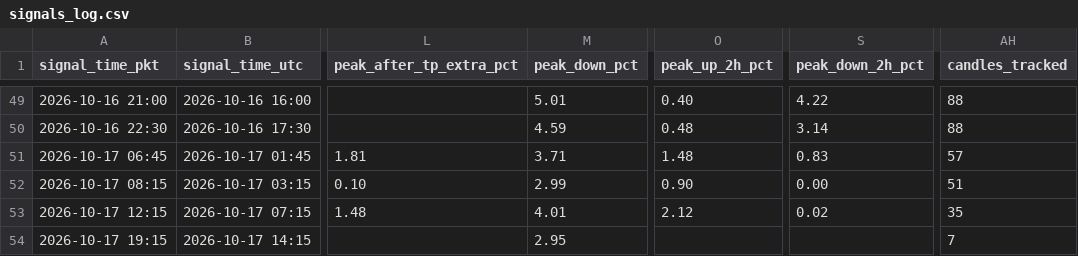
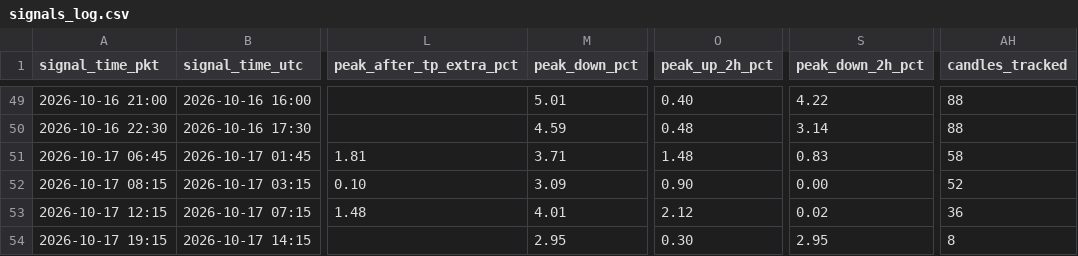
Before and after one commit to yasirhabib01399/bitget-scanner, a CSV file: signals_log.csv, drawn as a sheet; only a part is shown, gaps mark what is left out; the diff names each change by its address in the sheet, - before the commit and + after, or states it on an @@ line.

Commit message:
Update signals_log.csv [skip ci]

```diff
--- a/signals_log.csv
+++ b/signals_log.csv
-AH51 (candles_tracked): 57
+AH51 (candles_tracked): 58
-M52 (peak_down_pct): 2.99
+M52 (peak_down_pct): 3.09
-AH52 (candles_tracked): 51
+AH52 (candles_tracked): 52
-AH53 (candles_tracked): 35
+AH53 (candles_tracked): 36
-O54 (peak_up_2h_pct): (empty)
+O54 (peak_up_2h_pct): 0.30
-S54 (peak_down_2h_pct): (empty)
+S54 (peak_down_2h_pct): 2.95
-AH54 (candles_tracked): 7
+AH54 (candles_tracked): 8
```
